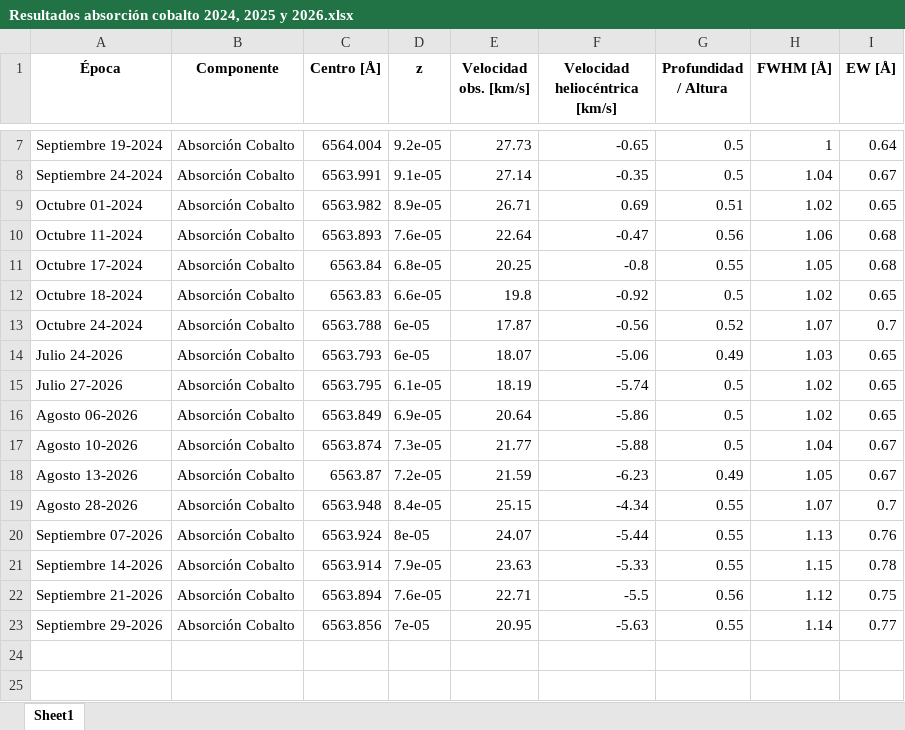
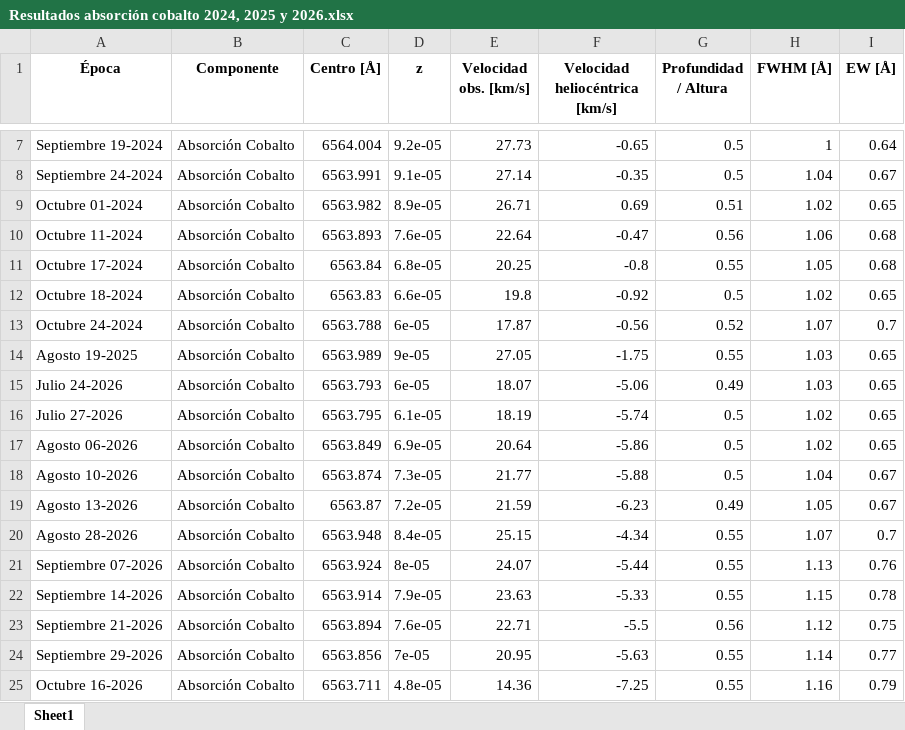
Before and after one commit to JessiDaniL/Tesis, an Excel workbook: Datos ESPARTACO/Parámetros para análisis de Antares/Resultados absorción cobalto 2024, 2025 y 2026.xlsx, sheet Sheet1, drawn as a sheet; only a part is shown, gaps mark what is left out; values as stored, in another font and other column widths than the file's, no borders; the diff names each change by its address in the sheet, - before the commit and + after, or states it on an @@ line.

```diff
--- a/Datos ESPARTACO/Parámetros para análisis de Antares/Resultados absorción cobalto 2024, 2025 y 2026.xlsx (sheet Sheet1)
+++ b/Datos ESPARTACO/Parámetros para análisis de Antares/Resultados absorción cobalto 2024, 2025 y 2026.xlsx (sheet Sheet1)
+row 14: Agosto 19-2025 | Absorción Cobalto | 6563.989 | 9e-05 | 27.05 | -1.75 | 0.55 | 1.03 | 0.65
+row 25: Octubre 16-2026 | Absorción Cobalto | 6563.711 | 4.8e-05 | 14.36 | -7.25 | 0.55 | 1.16 | 0.79
```
Also changed, not shown: Datos ESPARTACO/Parámetros para análisis de Antares/Resultados absorción halpha 2024, 2025 y 2026.xlsx, Datos ESPARTACO/Parámetros para análisis de Antares/Resultados emisión azul halpha 2024, 2025 y 2026.xlsx, 4 other files.
